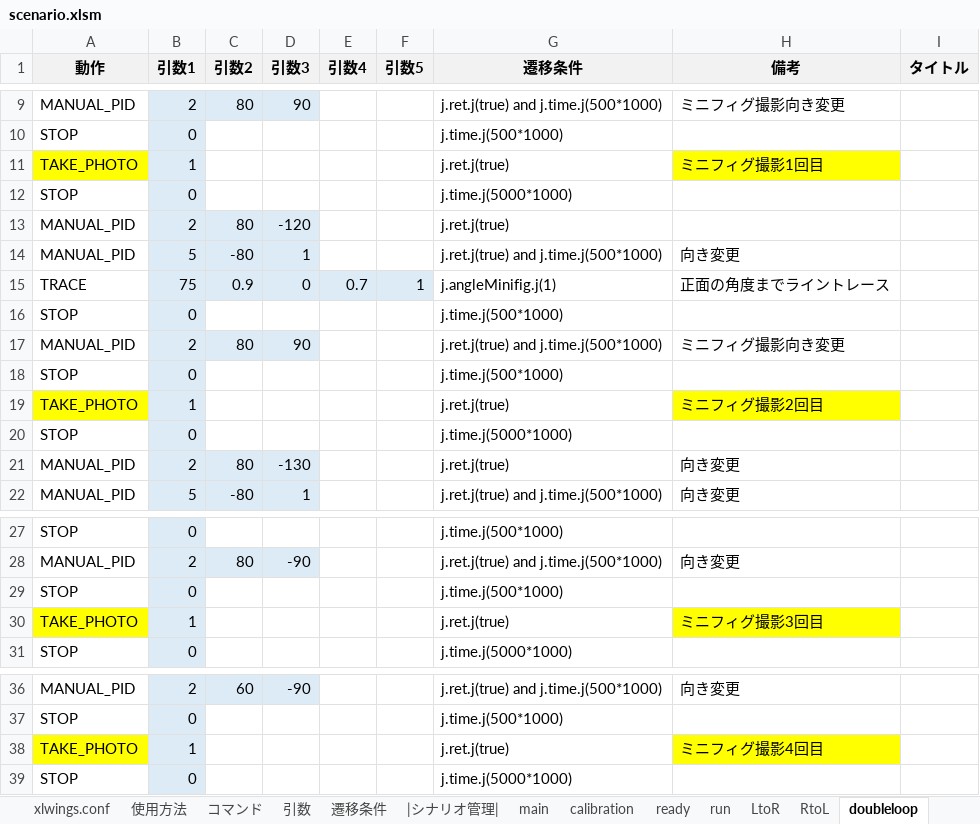
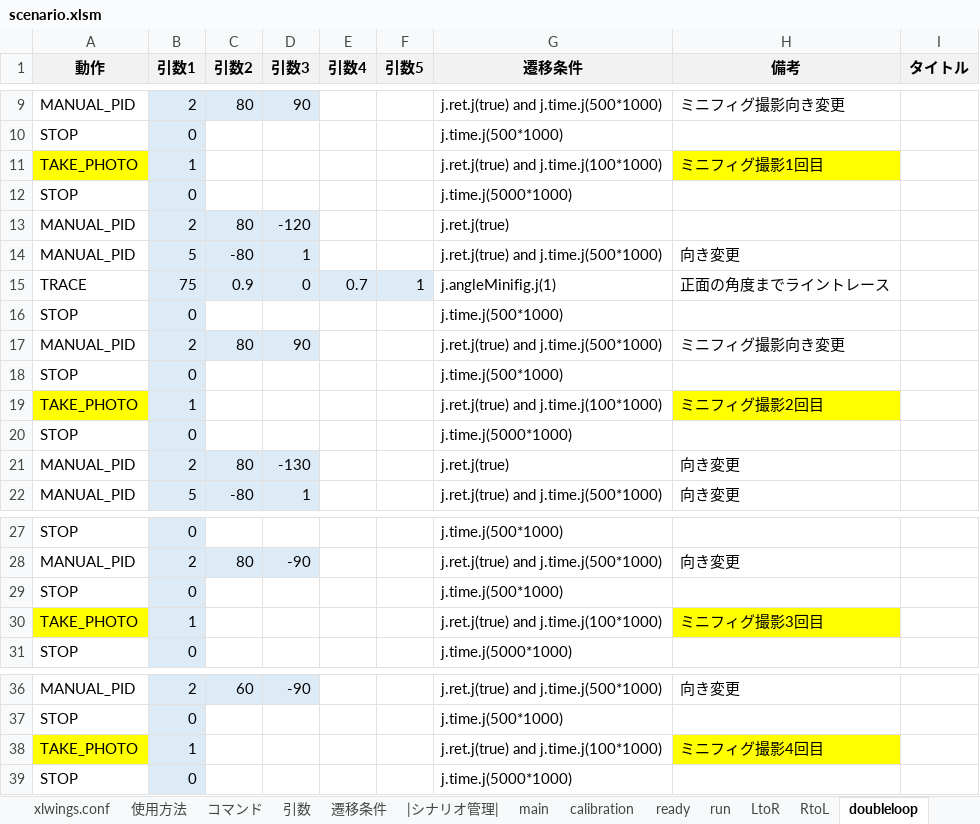
Before and after one commit to Black2856/etrobo2023, an Excel workbook: util/scenario/scenario.xlsm, sheet doubleloop, drawn as a sheet; only a part is shown, gaps mark what is left out; values as stored, in another font and other column widths than the file's, no borders; charts and pictures not drawn; the diff names each change by its address in the sheet, - before the commit and + after, or states it on an @@ line.

```diff
--- a/util/scenario/scenario.xlsm (sheet doubleloop)
+++ b/util/scenario/scenario.xlsm (sheet doubleloop)
-G11 (遷移条件): j.ret.j(true)
+G11 (遷移条件): j.ret.j(true) and j.time.j(100*1000)
-G19 (遷移条件): j.ret.j(true)
+G19 (遷移条件): j.ret.j(true) and j.time.j(100*1000)
-G30 (遷移条件): j.ret.j(true)
+G30 (遷移条件): j.ret.j(true) and j.time.j(100*1000)
-G38 (遷移条件): j.ret.j(true)
+G38 (遷移条件): j.ret.j(true) and j.time.j(100*1000)
```
Also changed, not shown: 1 other file.
